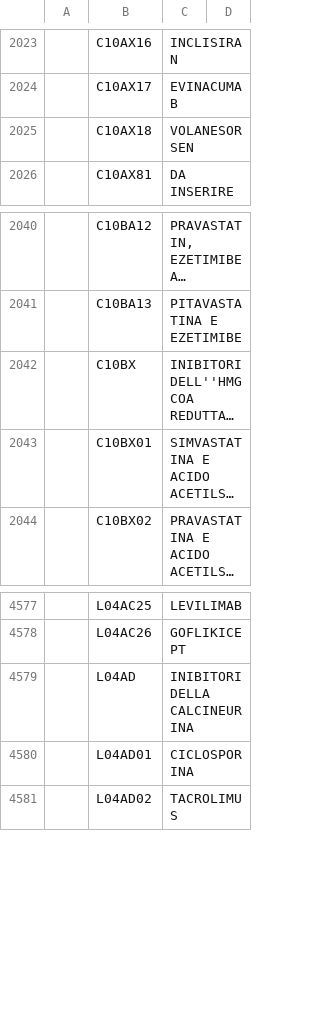
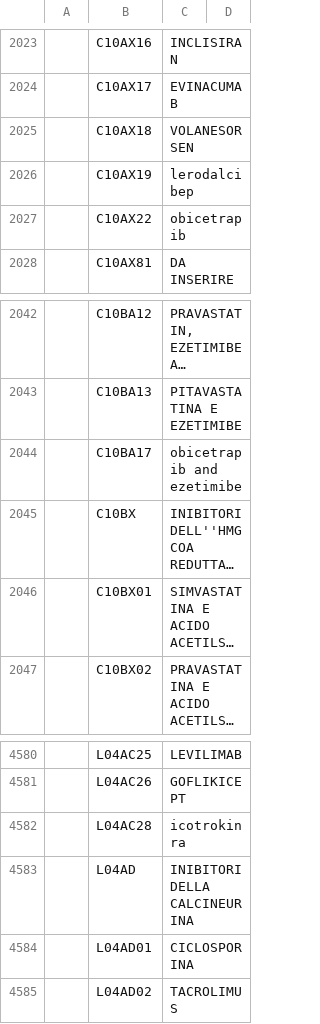
Before and after one commit to ministero-salute/it-fse-catalogs, a CSV file: terminology/2.16.840.1.113883.6.73.csv, drawn as a sheet; only a part is shown, gaps mark what is left out; long unchanged cells end in …; the diff names each change by its address in the sheet, - before the commit and + after, or states it on an @@ line.

Commit message:
Commit 2.16.840.1.113883.6.73.csv

```diff
--- a/terminology/2.16.840.1.113883.6.73.csv
+++ b/terminology/2.16.840.1.113883.6.73.csv
+row 2026:  | C10AX19 | lerodalcibep
+row 2027:  | C10AX22 | obicetrapib
+row 2044:  | C10BA17 | obicetrapib and ezetimibe
+row 4582:  | L04AC28 | icotrokinra
```
